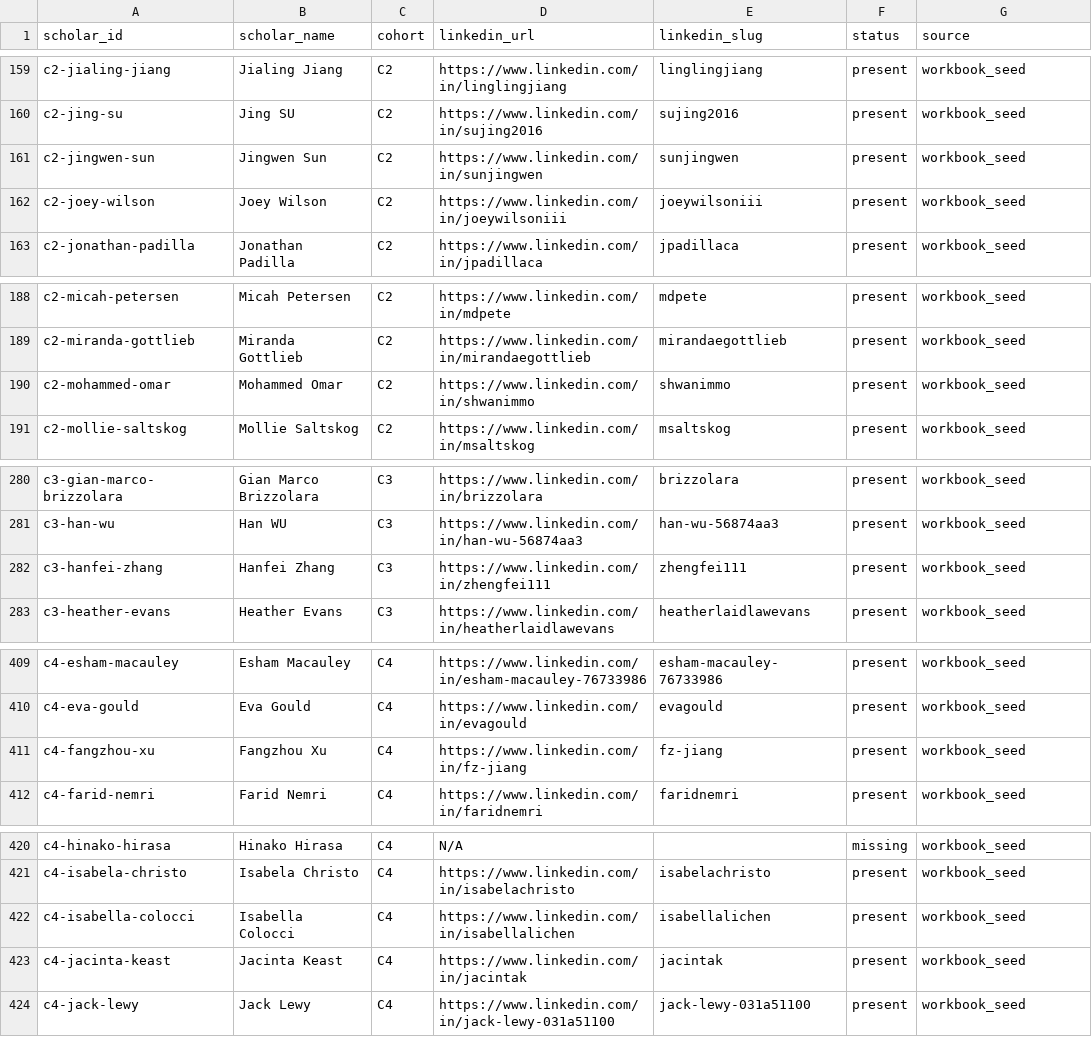
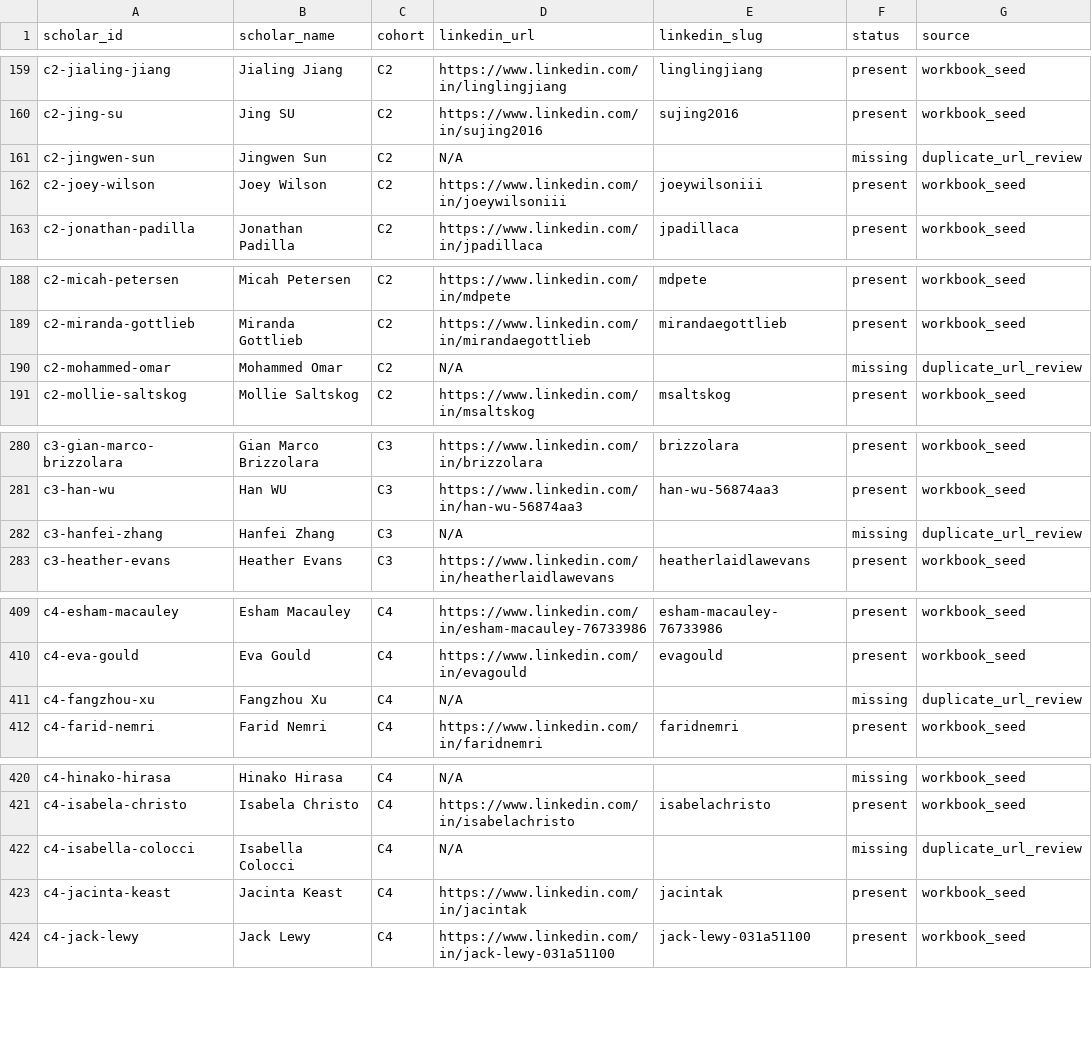
Before and after one commit to GarrettAudet/SchwarzmanNetwork, a CSV file: data/seed/linkedin_profiles.csv, drawn as a sheet; only a part is shown, gaps mark what is left out; the diff covers the shown part only.

```diff
--- a/data/seed/linkedin_profiles.csv
+++ b/data/seed/linkedin_profiles.csv
@@ -160,3 +160,3 @@ c2-jialing-jiang,Jialing Jiang,C2,https://www.linkedin.com/in/linglingjiang,ling
 c2-jing-su,Jing SU,C2,https://www.linkedin.com/in/sujing2016,sujing2016,present,workbook_seed
-c2-jingwen-sun,Jingwen Sun,C2,https://www.linkedin.com/in/sunjingwen,sunjingwen,present,workbook_seed
+c2-jingwen-sun,Jingwen Sun,C2,N/A,,missing,duplicate_url_review
 c2-joey-wilson,Joey Wilson,C2,https://www.linkedin.com/in/joeywilsoniii,joeywilsoniii,present,workbook_seed
@@ -189,3 +189,3 @@ c2-micah-petersen,Micah Petersen,C2,https://www.linkedin.com/in/mdpete,mdpete,pr
 c2-miranda-gottlieb,Miranda Gottlieb,C2,https://www.linkedin.com/in/mirandaegottlieb,mirandaegottlieb,present,workbook_seed
-c2-mohammed-omar,Mohammed Omar,C2,https://www.linkedin.com/in/shwanimmo,shwanimmo,present,workbook_seed
+c2-mohammed-omar,Mohammed Omar,C2,N/A,,missing,duplicate_url_review
 c2-mollie-saltskog,Mollie Saltskog,C2,https://www.linkedin.com/in/msaltskog,msaltskog,present,workbook_seed
@@ -281,3 +281,3 @@ c3-gian-marco-brizzolara,Gian Marco Brizzolara,C3,https://www.linkedin.com/in/br
 c3-han-wu,Han WU,C3,https://www.linkedin.com/in/han-wu-56874aa3,han-wu-56874aa3,present,workbook_seed
-c3-hanfei-zhang,Hanfei Zhang,C3,https://www.linkedin.com/in/zhengfei111,zhengfei111,present,workbook_seed
+c3-hanfei-zhang,Hanfei Zhang,C3,N/A,,missing,duplicate_url_review
 c3-heather-evans,Heather Evans,C3,https://www.linkedin.com/in/heatherlaidlawevans,heatherlaidlawevans,present,workbook_seed
@@ -410,3 +410,3 @@ c4-esham-macauley,Esham Macauley,C4,https://www.linkedin.com/in/esham-macauley-7
 c4-eva-gould,Eva Gould,C4,https://www.linkedin.com/in/evagould,evagould,present,workbook_seed
-c4-fangzhou-xu,Fangzhou Xu,C4,https://www.linkedin.com/in/fz-jiang,fz-jiang,present,workbook_seed
+c4-fangzhou-xu,Fangzhou Xu,C4,N/A,,missing,duplicate_url_review
 c4-farid-nemri,Farid Nemri,C4,https://www.linkedin.com/in/faridnemri,faridnemri,present,workbook_seed
@@ -421,3 +421,3 @@ c4-hinako-hirasa,Hinako Hirasa,C4,N/A,,missing,workbook_seed
 c4-isabela-christo,Isabela Christo,C4,https://www.linkedin.com/in/isabelachristo,isabelachristo,present,workbook_seed
-c4-isabella-colocci,Isabella Colocci,C4,https://www.linkedin.com/in/isabellalichen,isabellalichen,present,workbook_seed
+c4-isabella-colocci,Isabella Colocci,C4,N/A,,missing,duplicate_url_review
 c4-jacinta-keast,Jacinta Keast,C4,https://www.linkedin.com/in/jacintak,jacintak,present,workbook_seed
```
Also changed, not shown: 124 edited cells elsewhere in this file, data/audit/brightdata_profile_decisions.csv, data/public/companies.csv, 15 other files.
